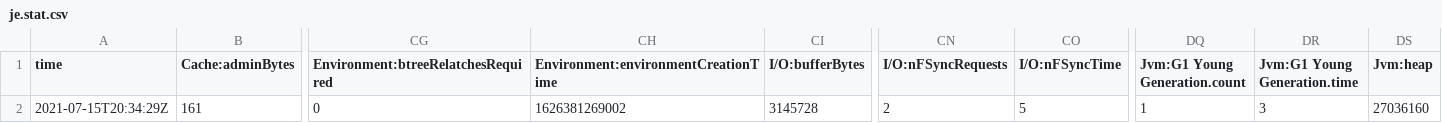
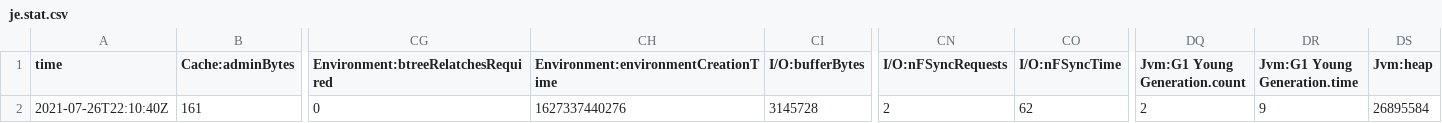
Before and after one commit to MoRicardovvv/ludocrawler, a CSV file: storage/frontier/je.stat.csv, drawn as a sheet; only a part is shown, gaps mark what is left out; the diff names each change by its address in the sheet, - before the commit and + after, or states it on an @@ line.

```diff
--- a/storage/frontier/je.stat.csv
+++ b/storage/frontier/je.stat.csv
-A2 (time): 2021-07-15T20:34:29Z
+A2 (time): 2021-07-26T22:10:40Z
-CH2: 1626381269002
+CH2: 1627337440276
-CO2 (I/O:nFSyncTime): 5
+CO2 (I/O:nFSyncTime): 62
-DQ2 (Jvm:G1 Young Generation.count): 1
+DQ2 (Jvm:G1 Young Generation.count): 2
-DR2 (Jvm:G1 Young Generation.time): 3
+DR2 (Jvm:G1 Young Generation.time): 9
-DS2 (Jvm:heap): 27036160
+DS2 (Jvm:heap): 26895584
```
Also changed, not shown: storage/frontier/je.config.csv, 8 other files.
